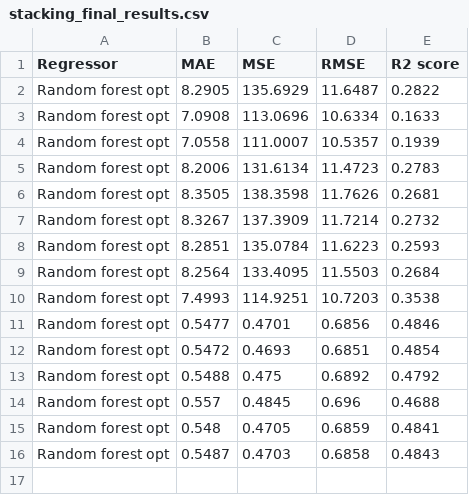
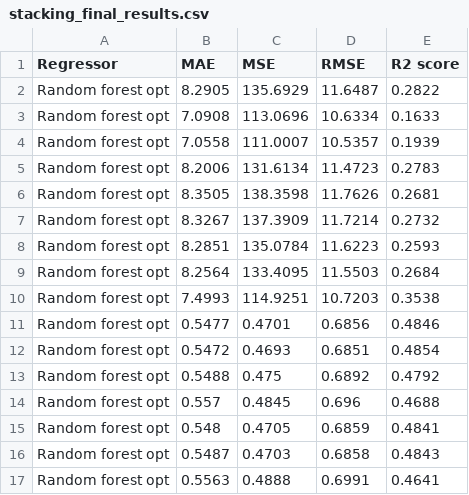
Before and after one commit to SimicSvetislav/9gag-post-popularity-prediction, a CSV file: stacking_final_results.csv, drawn as a sheet.

```diff
--- a/stacking_final_results.csv
+++ b/stacking_final_results.csv
@@ -16 +16,2 @@ Random forest opt,0.548,0.4705,0.6859,0.4841
 Random forest opt,0.5487,0.4703,0.6858,0.4843
+Random forest opt,0.5563,0.4888,0.6991,0.4641
```
Also changed, not shown: stacking_features_complete.csv, stacking_pred_keywords.csv, 4 other files.
